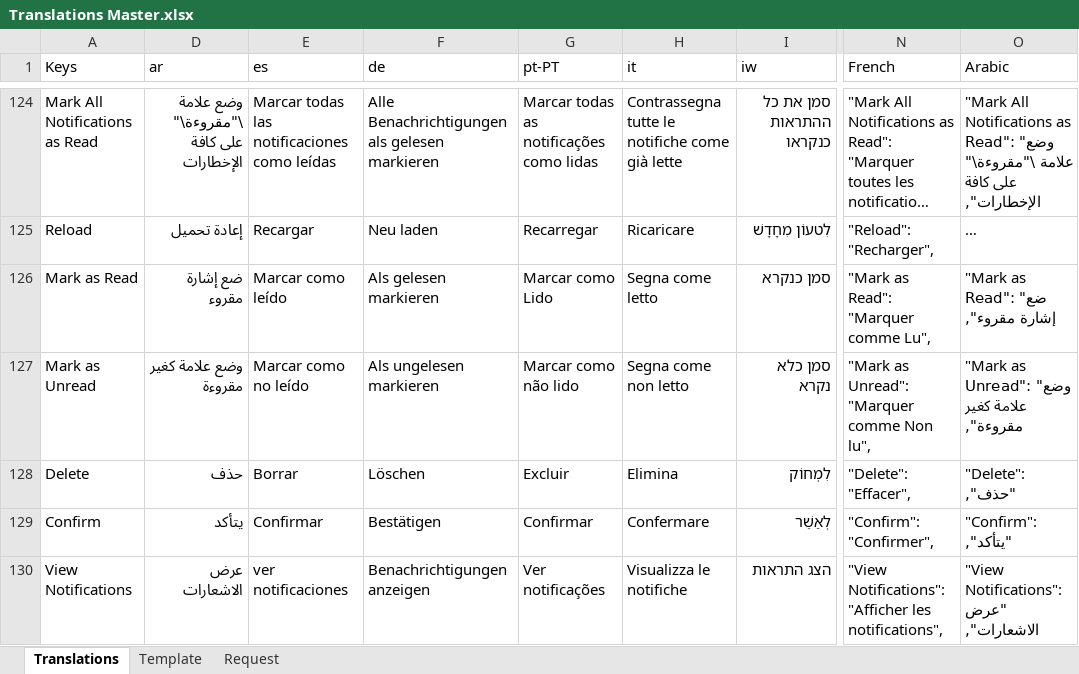
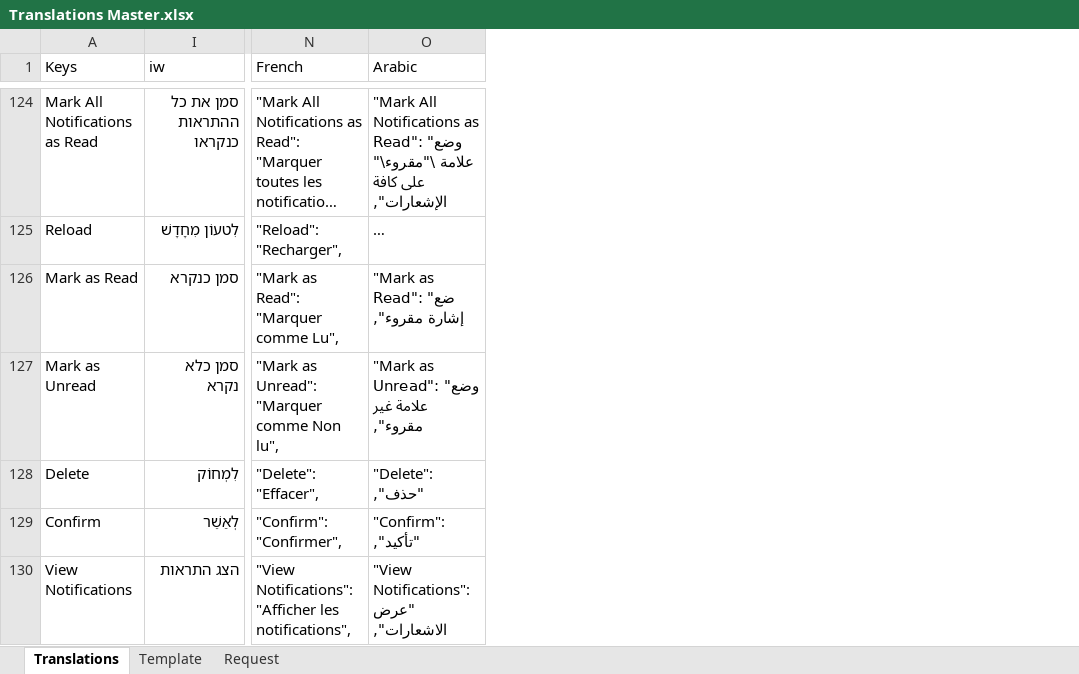
Before and after one commit to logrhythm/EZ-Cloud, an Excel workbook: frontend/src/i18n/Translations Master.xlsx, sheet Translations, drawn as a sheet; only a part is shown, gaps mark what is left out; long unchanged cells end in …; values as stored, in another font and other column widths than the file's, no borders; table styles not drawn; the diff covers the shown part only; the diff names each change by its address in the sheet, - before the commit and + after, or states it on an @@ line.

Commit message:
Update Translations Master.xlsx

```diff
--- a/frontend/src/i18n/Translations Master.xlsx (sheet Translations)
+++ b/frontend/src/i18n/Translations Master.xlsx (sheet Translations)
@@ column D (ar) hidden, rows 124-130: وضع علامة \"مقروءة\" على كافة الإخطارات | إعادة تحميل | ضع إشارة مقروء | وضع علامة كغير مقروءة | حذف | يتأكد | عرض الاشعارات @@
@@ column E (es) hidden, rows 124-130: Marcar todas las notificaciones como leídas | Recargar | Marcar como leído | Marcar como no leído | Borrar | Confirmar | ver notificaciones @@
@@ column F (de) hidden, rows 124-130: Alle Benachrichtigungen als gelesen markieren | Neu laden | Als gelesen markieren | Als ungelesen markieren | Löschen | Bestätigen | Benachrichtigungen anzeigen @@
@@ column G (pt-PT) hidden, rows 124-130: Marcar todas as notificações como lidas | Recarregar | Marcar como Lido | Marcar como não lido | Excluir | Confirmar | Ver notificações @@
@@ column H (it) hidden, rows 124-130: Contrassegna tutte le notifiche come già lette | Ricaricare | Segna come letto | Segna come non letto | Elimina | Confermare | Visualizza le notifiche @@
-O124 (Arabic): …"وضع علامة \"مقروءة\" على كافة الإخطارات",
+O124 (Arabic): …"وضع علامة \"مقروء\" على كافة الإشعارات",
-O127 (Arabic): "Mark as Unread": "وضع علامة كغير مقروءة",
+O127 (Arabic): "Mark as Unread": "وضع علامة غير مقروء",
-O129 (Arabic): "Confirm": "يتأكد",
+O129 (Arabic): "Confirm": "تأكيد",
```
Also changed, not shown: 104 edited cells and cell formats elsewhere in this sheet, hidden cells.
